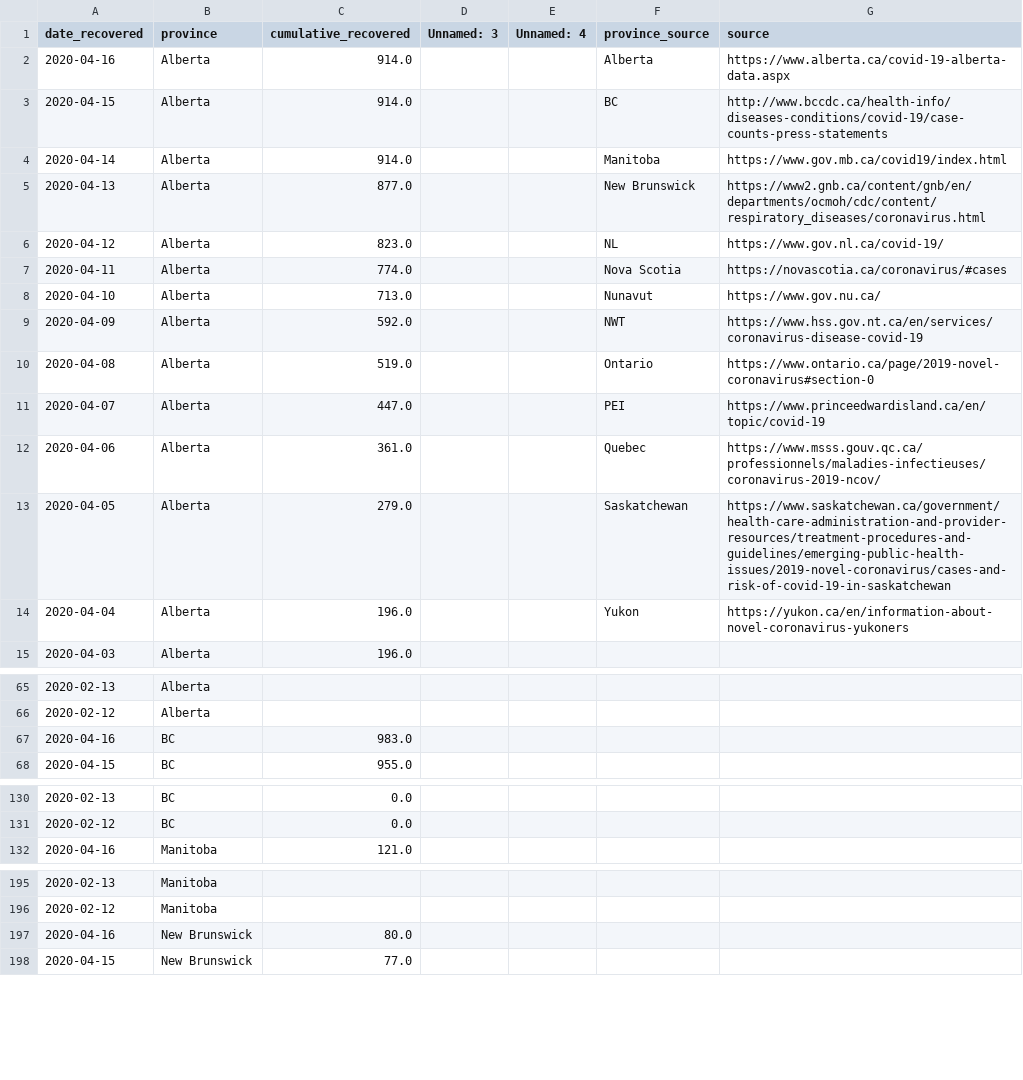
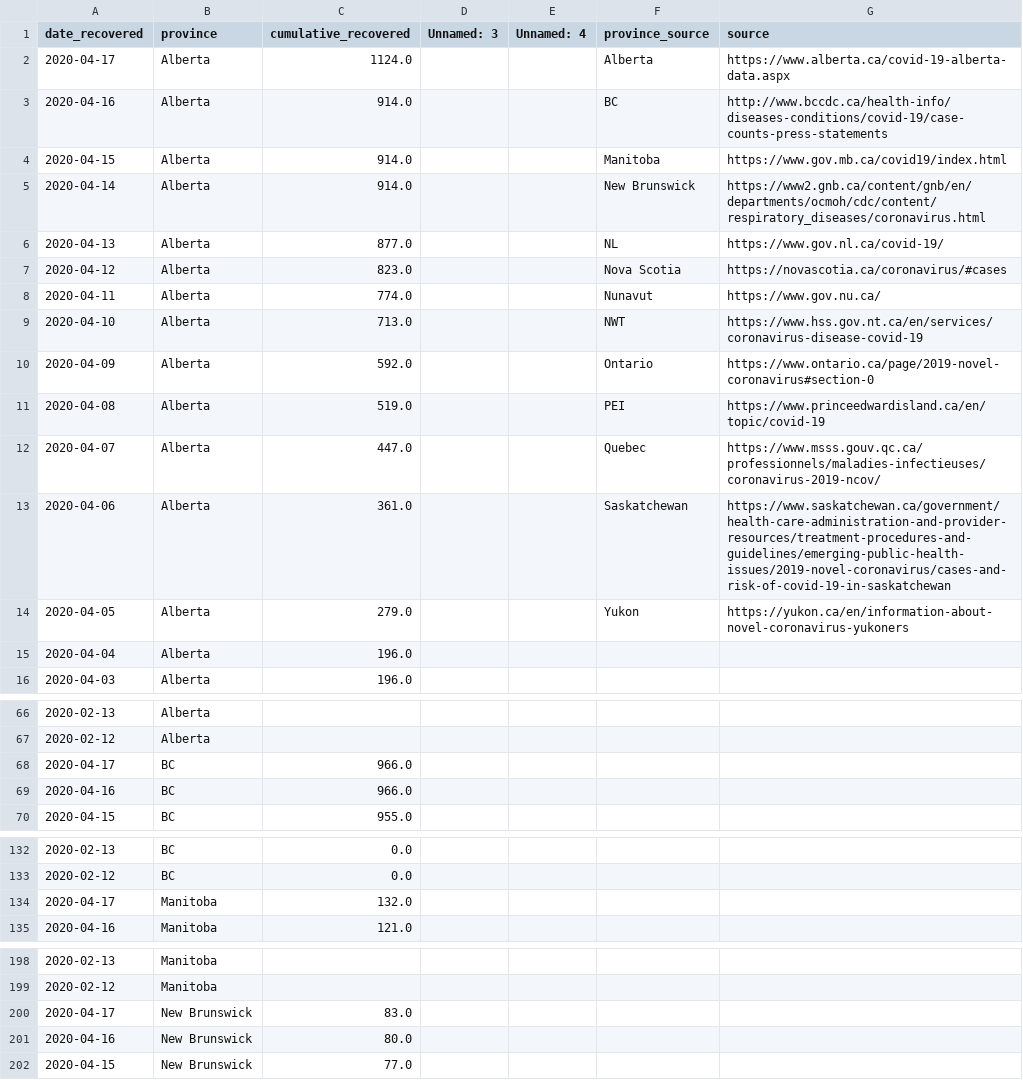
Before and after one commit to nickbent/covid-quebec-ontario, a CSV file: data/Canada/UofT_recovered.csv, drawn as a sheet; only a part is shown, gaps mark what is left out; the diff covers the shown part only.

```diff
--- a/data/Canada/UofT_recovered.csv
+++ b/data/Canada/UofT_recovered.csv
@@ -1,15 +1,16 @@
 date_recovered,province,cumulative_recovered,Unnamed: 3,Unnamed: 4,province_source,source
-2020-04-16,Alberta,914.0,,,Alberta,https://www.alberta.ca/covid-19-alberta-data.aspx
-2020-04-15,Alberta,914.0,,,BC,http://www.bccdc.ca/health-info/diseases-conditions/covid-19/case-counts-press-statements
-2020-04-14,Alberta,914.0,,,Manitoba,https://www.gov.mb.ca/covid19/index.html
-2020-04-13,Alberta,877.0,,,New Brunswick,https://www2.gnb.ca/content/gnb/en/departments/ocmoh/cdc/content/respiratory_diseases/coronavirus.html
-2020-04-12,Alberta,823.0,,,NL,https://www.gov.nl.ca/covid-19/
-2020-04-11,Alberta,774.0,,,Nova Scotia,https://novascotia.ca/coronavirus/#cases
-2020-04-10,Alberta,713.0,,,Nunavut,https://www.gov.nu.ca/
-2020-04-09,Alberta,592.0,,,NWT,https://www.hss.gov.nt.ca/en/services/coronavirus-disease-covid-19
-2020-04-08,Alberta,519.0,,,Ontario,https://www.ontario.ca/page/2019-novel-coronavirus#section-0
-2020-04-07,Alberta,447.0,,,PEI,https://www.princeedwardisland.ca/en/topic/covid-19
-2020-04-06,Alberta,361.0,,,Quebec,https://www.msss.gouv.qc.ca/professionnels/maladies-infectieuses/coronavirus-2019-ncov/
-2020-04-05,Alberta,279.0,,,Saskatchewan,https://www.saskatchewan.ca/government/health-care-administration-and-provider-resources/treatment-procedures-and-guidelines/emerging-public-health-issues/2019-novel-coronavirus/cases-and-risk-of-covid-19-in-saskatchewan
-2020-04-04,Alberta,196.0,,,Yukon,https://yukon.ca/en/information-about-novel-coronavirus-yukoners
+2020-04-17,Alberta,1124.0,,,Alberta,https://www.alberta.ca/covid-19-alberta-data.aspx
+2020-04-16,Alberta,914.0,,,BC,http://www.bccdc.ca/health-info/diseases-conditions/covid-19/case-counts-press-statements
+2020-04-15,Alberta,914.0,,,Manitoba,https://www.gov.mb.ca/covid19/index.html
+2020-04-14,Alberta,914.0,,,New Brunswick,https://www2.gnb.ca/content/gnb/en/departments/ocmoh/cdc/content/respiratory_diseases/coronavirus.html
+2020-04-13,Alberta,877.0,,,NL,https://www.gov.nl.ca/covid-19/
+2020-04-12,Alberta,823.0,,,Nova Scotia,https://novascotia.ca/coronavirus/#cases
+2020-04-11,Alberta,774.0,,,Nunavut,https://www.gov.nu.ca/
+2020-04-10,Alberta,713.0,,,NWT,https://www.hss.gov.nt.ca/en/services/coronavirus-disease-covid-19
+2020-04-09,Alberta,592.0,,,Ontario,https://www.ontario.ca/page/2019-novel-coronavirus#section-0
+2020-04-08,Alberta,519.0,,,PEI,https://www.princeedwardisland.ca/en/topic/covid-19
+2020-04-07,Alberta,447.0,,,Quebec,https://www.msss.gouv.qc.ca/professionnels/maladies-infectieuses/coronavirus-2019-ncov/
+2020-04-06,Alberta,361.0,,,Saskatchewan,https://www.saskatchewan.ca/government/health-care-administration-and-provider-resources/treatment-procedures-and-guidelines/emerging-public-health-issues/2019-novel-coronavirus/cases-and-risk-of-covid-19-in-saskatchewan
+2020-04-05,Alberta,279.0,,,Yukon,https://yukon.ca/en/information-about-novel-coronavirus-yukoners
+2020-04-04,Alberta,196.0,,,,
 2020-04-03,Alberta,196.0,,,,
@@ -66,3 +67,4 @@ date_recovered,province,cumulative_recovered,Unnamed: 3,Unnamed: 4,province_sour
 2020-02-12,Alberta,,,,,
-2020-04-16,BC,983.0,,,,
+2020-04-17,BC,966.0,,,,
+2020-04-16,BC,966.0,,,,
 2020-04-15,BC,955.0,,,,
@@ -131,2 +133,3 @@ date_recovered,province,cumulative_recovered,Unnamed: 3,Unnamed: 4,province_sour
 2020-02-12,BC,0.0,,,,
+2020-04-17,Manitoba,132.0,,,,
 2020-04-16,Manitoba,121.0,,,,
@@ -196,2 +199,3 @@ date_recovered,province,cumulative_recovered,Unnamed: 3,Unnamed: 4,province_sour
 2020-02-12,Manitoba,,,,,
+2020-04-17,New Brunswick,83.0,,,,
 2020-04-16,New Brunswick,80.0,,,,
```
Also changed, not shown: 9 added rows elsewhere in this file, data/Canada/GC.csv, data/Canada/JHU_cases.csv, 31 other files.
